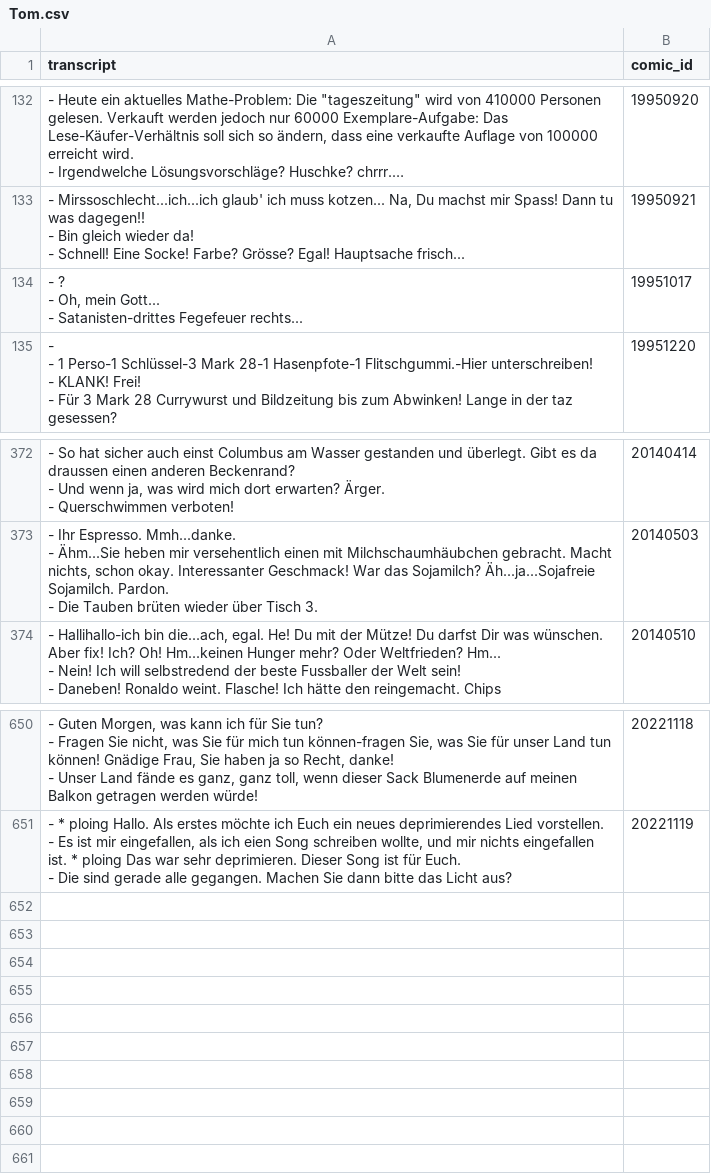
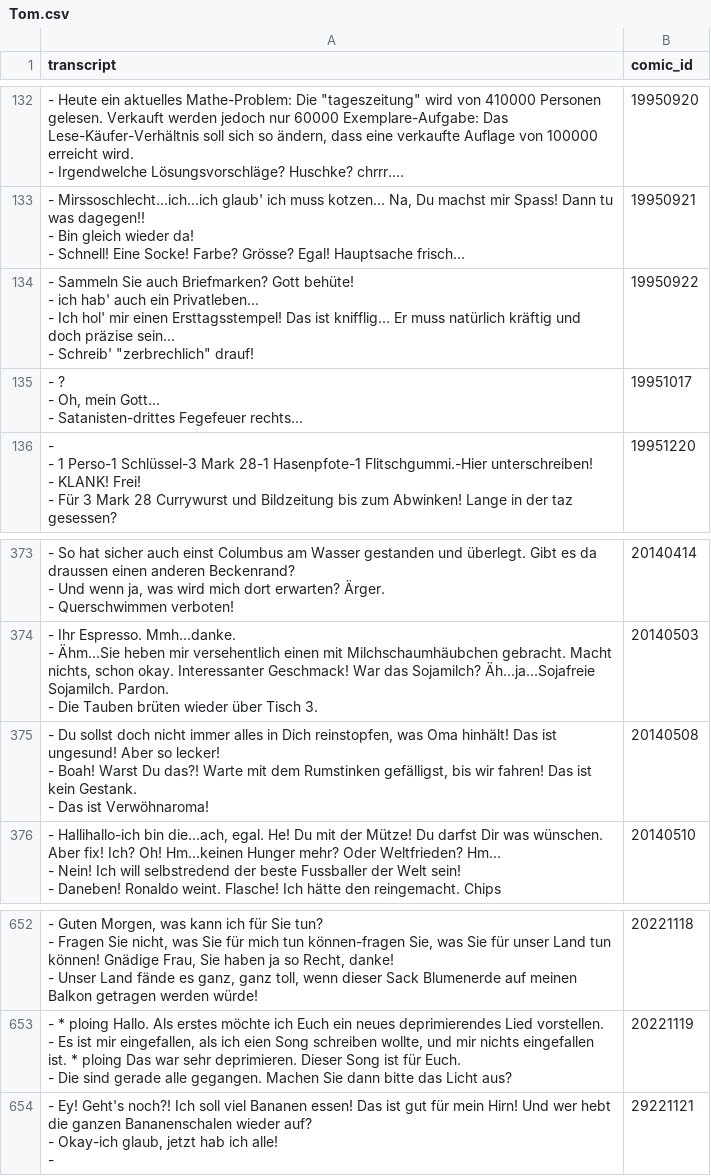
Before and after one commit to Dobby233Liu/garfield.csv, a CSV file: Tom.csv, drawn as a sheet; only a part is shown, gaps mark what is left out; long unchanged cells end in …; ↵ is a line break in a cell; the diff names each change by its address in the sheet, - before the commit and + after, or states it on an @@ line.

```diff
--- a/Tom.csv
+++ b/Tom.csv
+row 134: - Sammeln Sie auch Briefmarken? Gott behüte! ↵ - ich hab' auch ein Privatleben... ↵ - Ich hol' mir einen Ersttagsstempel! Das ist knifflig... Er muss natürlich kräftig und doch präzise sein... ↵ - Schreib' "zerbrechlich" drauf! | 19950922
+row 375: - Du sollst doch nicht immer alles in Dich reinstopfen, was Oma hinhält! Das ist ungesund! Aber so lecker! ↵ - Boah! Warst Du das?! Warte mit dem Rumstinken gefälligst, bis wir fahren! Das ist kein Gestank. ↵ - Das ist Verwöhnaroma! | 20140508
+row 654: - Ey! Geht's noch?! Ich soll viel Bananen essen! Das ist gut für mein Hirn! Und wer hebt die ganzen Bananenschalen wieder auf? ↵ - Okay-ich glaub, jetzt hab ich alle! ↵ - | 29221121
```
Also changed, not shown: 11 other files.
